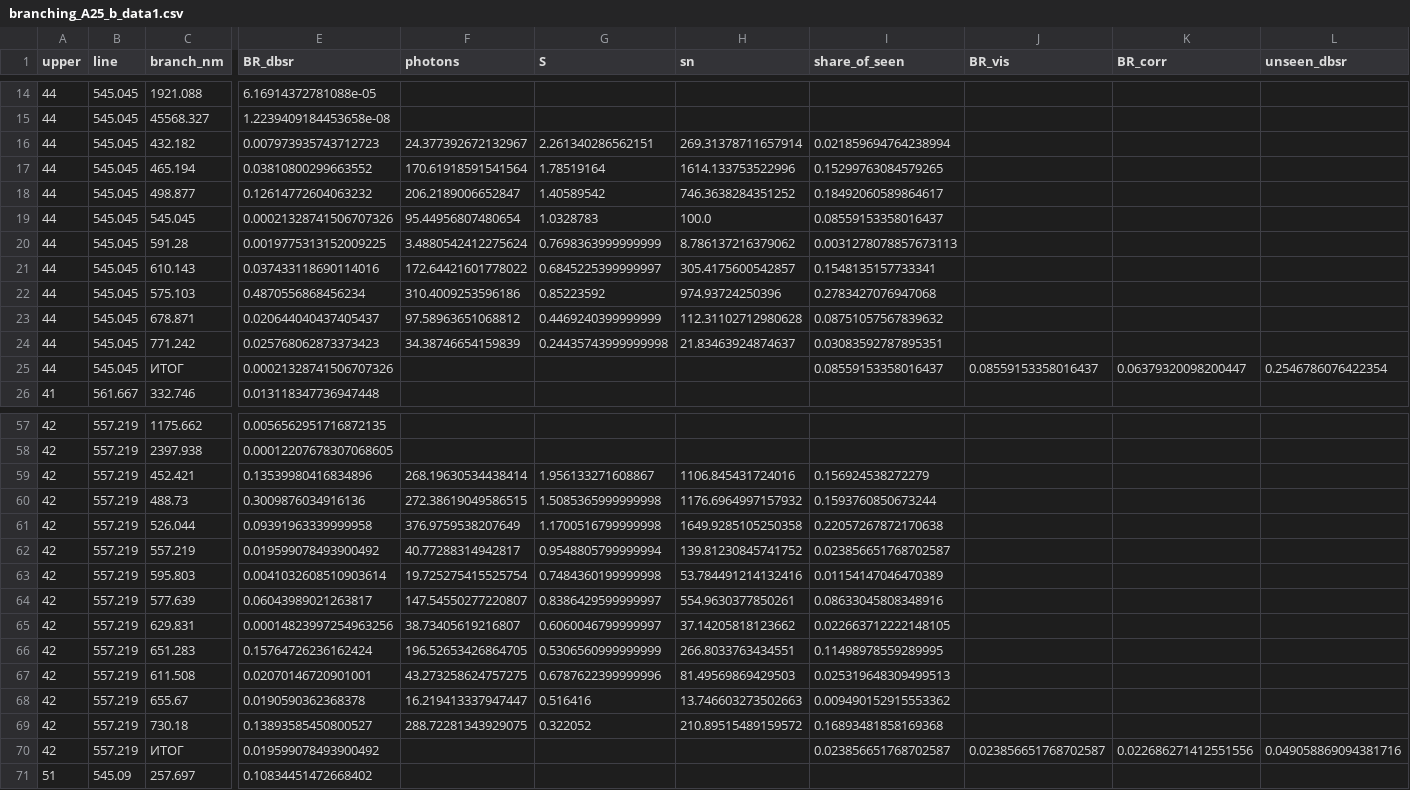
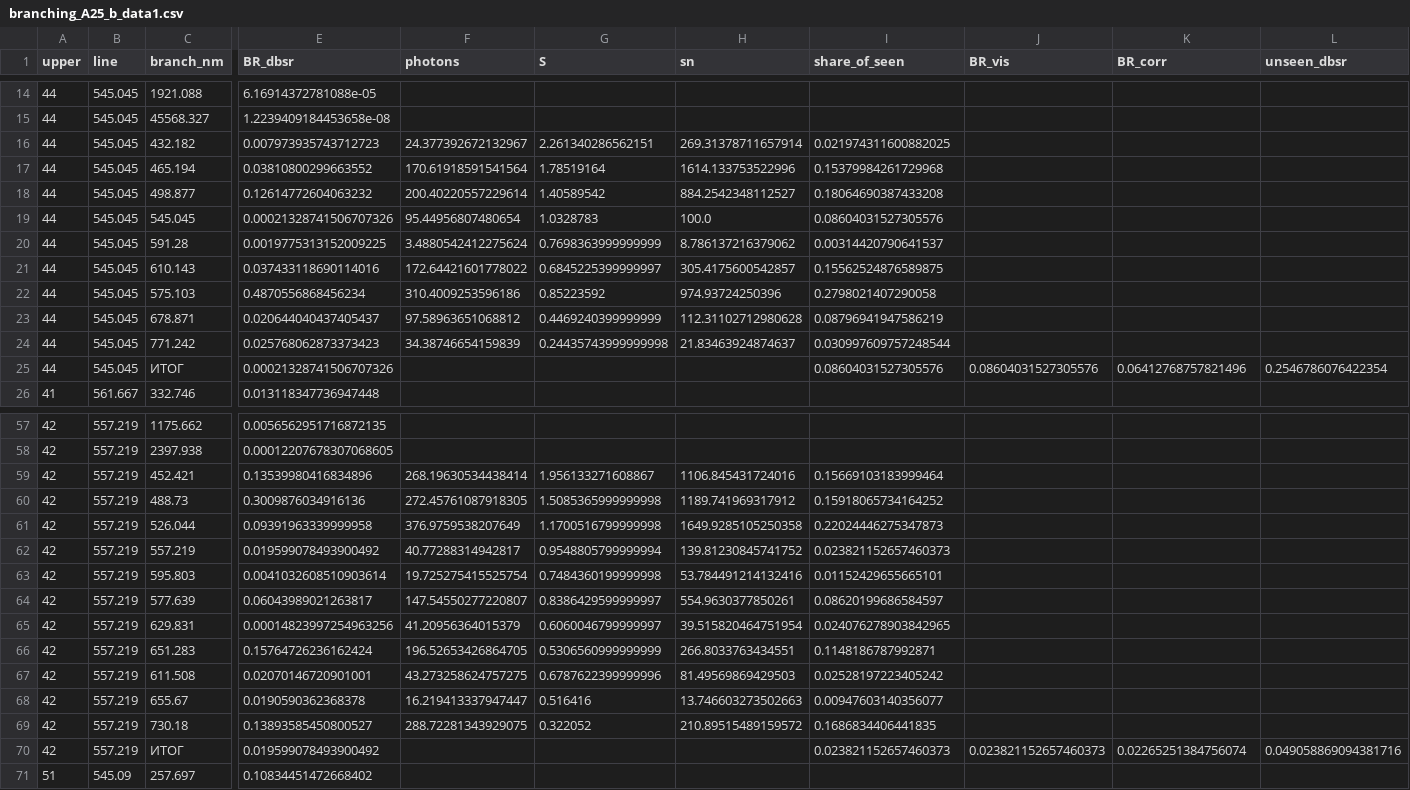
Before and after one commit to ChuWanningYuheng/DBSR, a CSV file: docs/crm/branching/branching_A25_b_data1.csv, drawn as a sheet; only a part is shown, gaps mark what is left out; the diff covers the shown part only; the diff names each change by its address in the sheet, - before the commit and + after, or states it on an @@ line.

```diff
--- a/docs/crm/branching/branching_A25_b_data1.csv
+++ b/docs/crm/branching/branching_A25_b_data1.csv
-I16 (share_of_seen): 0.021859694764238994
+I16 (share_of_seen): 0.021974311600882025
-I17 (share_of_seen): 0.15299763084579265
+I17 (share_of_seen): 0.15379984261729968
-F18 (photons): 206.2189006652847
+F18 (photons): 200.40220557229614
-H18 (sn): 746.3638284351252
+H18 (sn): 884.2542348112527
-I18 (share_of_seen): 0.18492060589864617
+I18 (share_of_seen): 0.18064690387433208
-I19 (share_of_seen): 0.08559153358016437
+I19 (share_of_seen): 0.08604031527305576
-I20 (share_of_seen): 0.0031278078857673113
+I20 (share_of_seen): 0.00314420790641537
-I21 (share_of_seen): 0.1548135157733341
+I21 (share_of_seen): 0.15562524876589875
-I22 (share_of_seen): 0.2783427076947068
+I22 (share_of_seen): 0.2798021407290058
-I23 (share_of_seen): 0.08751057567839632
+I23 (share_of_seen): 0.08796941947586219
-I24 (share_of_seen): 0.03083592787895351
+I24 (share_of_seen): 0.030997609757248544
-I25 (share_of_seen): 0.08559153358016437
+I25 (share_of_seen): 0.08604031527305576
-J25 (BR_vis): 0.08559153358016437
+J25 (BR_vis): 0.08604031527305576
-K25 (BR_corr): 0.06379320098200447
+K25 (BR_corr): 0.06412768757821496
-I59 (share_of_seen): 0.156924538272279
+I59 (share_of_seen): 0.15669103183999464
-F60 (photons): 272.38619049586515
+F60 (photons): 272.45761087918305
-H60 (sn): 1176.6964997157932
+H60 (sn): 1189.741969317912
-I60 (share_of_seen): 0.1593760850673244
+I60 (share_of_seen): 0.15918065734164252
-I61 (share_of_seen): 0.22057267872170638
+I61 (share_of_seen): 0.22024446275347873
-I62 (share_of_seen): 0.023856651768702587
+I62 (share_of_seen): 0.023821152657460373
-I63 (share_of_seen): 0.01154147046470389
+I63 (share_of_seen): 0.01152429655665101
-I64 (share_of_seen): 0.08633045808348916
+I64 (share_of_seen): 0.08620199686584597
-F65 (photons): 38.73405619216807
+F65 (photons): 41.20956364015379
-H65 (sn): 37.14205818123662
+H65 (sn): 39.515820464751954
-I65 (share_of_seen): 0.022663712222148105
+I65 (share_of_seen): 0.024076278903842965
-I66 (share_of_seen): 0.11498978559289995
+I66 (share_of_seen): 0.1148186787992871
-I67 (share_of_seen): 0.025319648309499513
+I67 (share_of_seen): 0.02528197223405242
-I68 (share_of_seen): 0.009490152915553362
+I68 (share_of_seen): 0.00947603140356077
-I69 (share_of_seen): 0.16893481858169368
+I69 (share_of_seen): 0.1686834406441835
-I70 (share_of_seen): 0.023856651768702587
+I70 (share_of_seen): 0.023821152657460373
-J70 (BR_vis): 0.023856651768702587
+J70 (BR_vis): 0.023821152657460373
-K70 (BR_corr): 0.022686271412551556
+K70 (BR_corr): 0.02265251384756074
```
Also changed, not shown: 3 added rows, 3 removed rows and 49 edited cells elsewhere in this file, docs/crm/branching_measured.csv, 8 other files.
